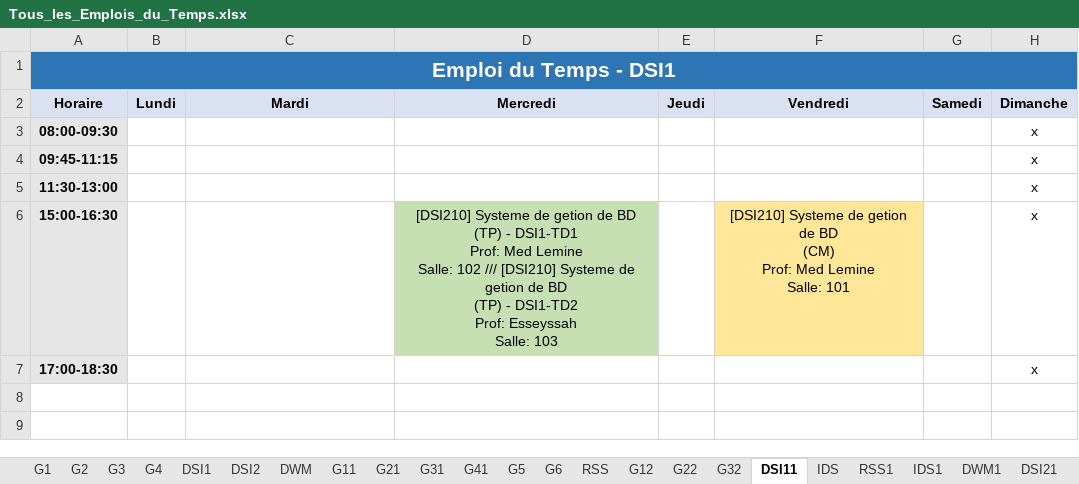
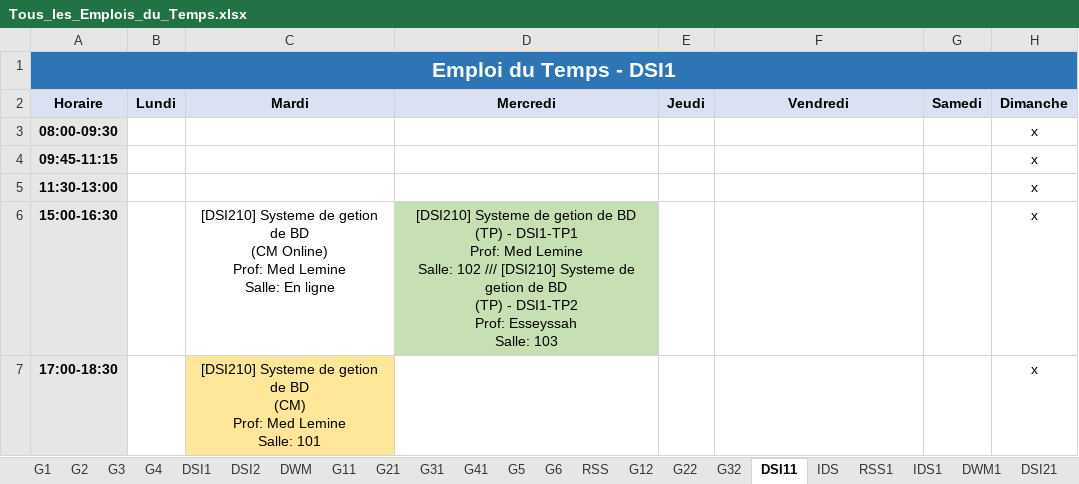
Before and after one commit to zein114/emploi-supnum-v_sql, an Excel workbook: model/Tous_les_Emplois_du_Temps.xlsx, sheet DSI11, drawn as a sheet; values as stored, in another font and other column widths than the file's, no borders; ↵ is a line break in a cell; the diff names each change by its address in the sheet, - before the commit and + after, or states it on an @@ line.

```diff
--- a/model/Tous_les_Emplois_du_Temps.xlsx (sheet DSI11)
+++ b/model/Tous_les_Emplois_du_Temps.xlsx (sheet DSI11)
-C6 (Mardi): (empty)
+C6 (Mardi): [DSI210] Systeme de getion de BD ↵ (CM Online) ↵ Prof: Med Lemine ↵ Salle: En ligne
-D6 (Mercredi): …(TP) - DSI1-TD1 ↵ Prof: Med Lemine ↵ Salle: 102 /// [DSI210] Systeme de getion de BD ↵ (TP) - DSI1-TD2 ↵ Prof: Esseyssah…
+D6 (Mercredi): …(TP) - DSI1-TP1 ↵ Prof: Med Lemine ↵ Salle: 102 /// [DSI210] Systeme de getion de BD ↵ (TP) - DSI1-TP2 ↵ Prof: Esseyssah…
-F6 (Vendredi): [DSI210] Systeme de getion de BD ↵ (CM) ↵ Prof: Med Lemine ↵ Salle: 101
+F6 (Vendredi): (empty)
-F6 fill: #FFE699
+F6 fill: none
-C7 (Mardi): (empty)
+C7 (Mardi): [DSI210] Systeme de getion de BD ↵ (CM) ↵ Prof: Med Lemine ↵ Salle: 101
-C7 fill: none
+C7 fill: #FFE699
```
Also changed, not shown: sheet G3, sheet G2, sheet G4, sheet G1, sheet DSI21, sheet RSS1, 1 more sheet, 5 other files.
